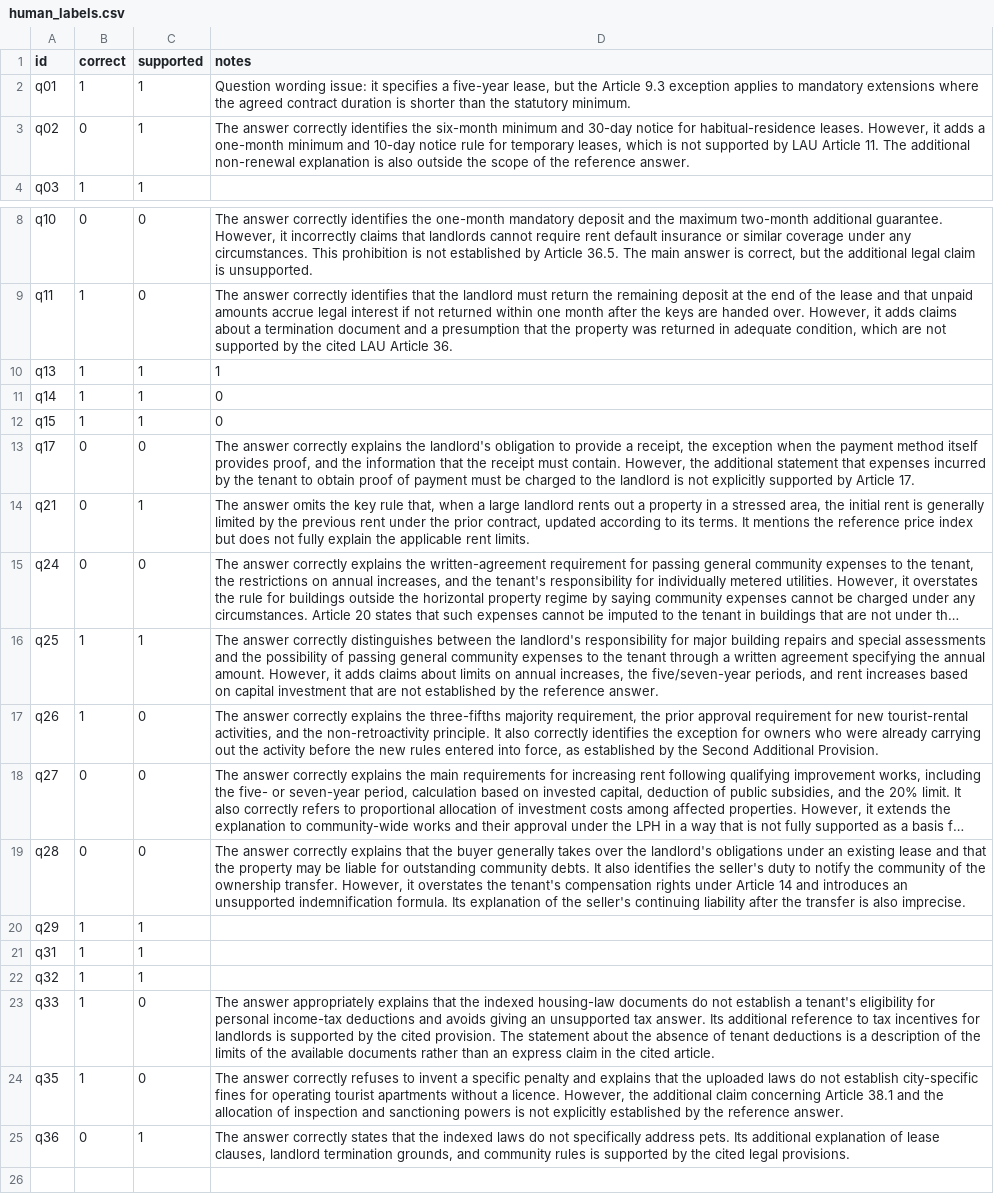
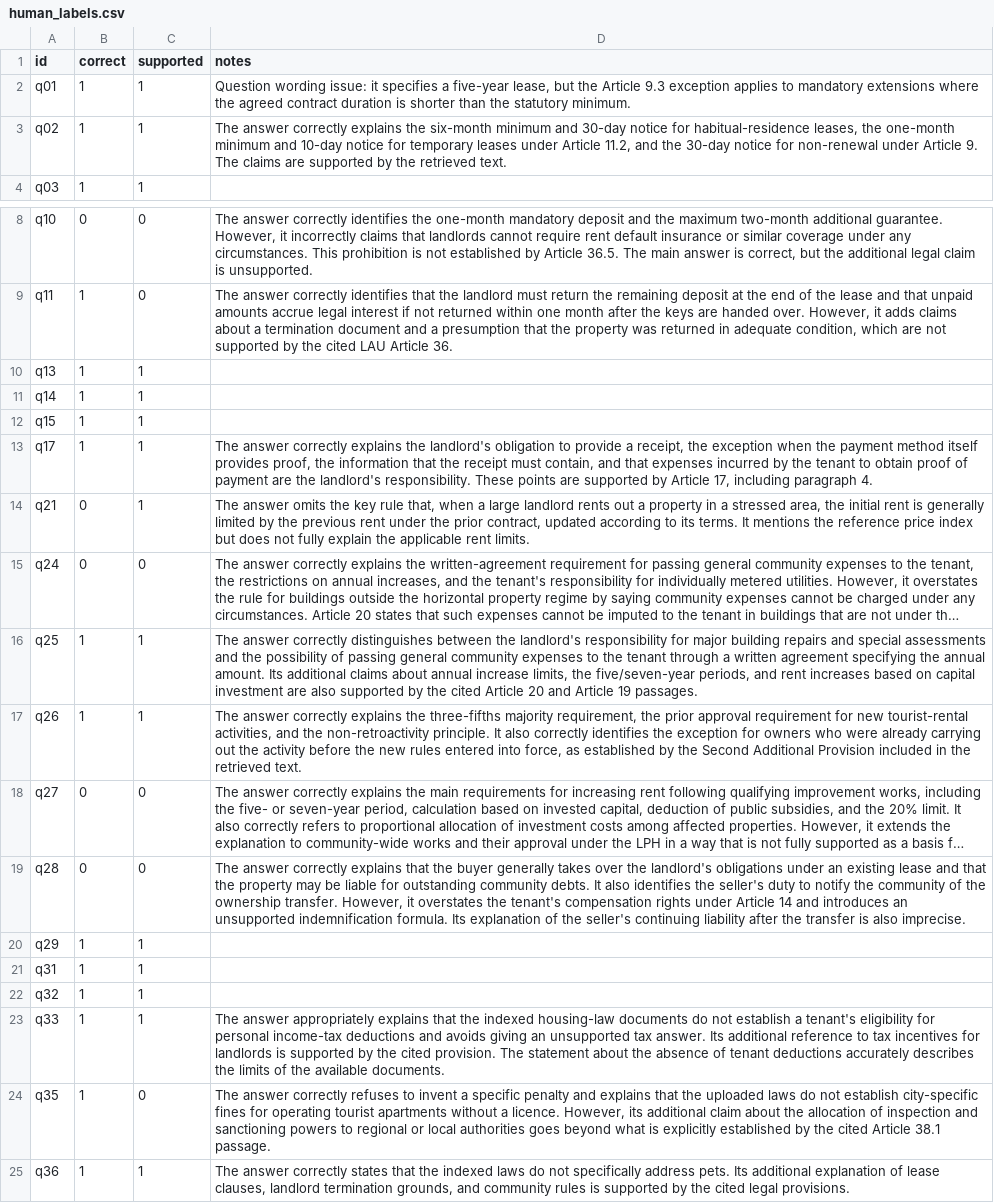
Before and after one commit to alexiachm/daiist-assignment-3, a CSV file: eval/human_labels.csv, drawn as a sheet; only a part is shown, gaps mark what is left out; long unchanged cells end in …; the diff names each change by its address in the sheet, - before the commit and + after, or states it on an @@ line.

Commit message:
Final grades

```diff
--- a/eval/human_labels.csv
+++ b/eval/human_labels.csv
-B3 (correct): 0
+B3 (correct): 1
-D3 (notes): …answer correctly identifies the six-month minimum and 30-day notice for habitual-residence leases. However, it adds a one-month minimum and 10-day notice rule for temporary leases, which is not supported by LAU Article 11. The additional non-renewal explanation is also outside the scope of the reference answer.
+D3 (notes): …answer correctly explains the six-month minimum and 30-day notice for habitual-residence leases, the one-month minimum and 10-day notice for temporary leases under Article 11.2, and the 30-day notice for non-renewal under Article 9. The claims are supported by the retrieved text.
-D10 (notes): 1
+D10 (notes): (empty)
-D11:D12 (notes): 0
+D11:D12 (notes): (empty)
-B13 (correct): 0
+B13 (correct): 1
-C13 (supported): 0
+C13 (supported): 1
-D13 (notes): …provides proof, and the information that the receipt must contain. However, the additional statement that expenses incurred by the tenant to obtain proof of payment must be charged to the landlord is not explicitly supported by Article 17.
+D13 (notes): …provides proof, the information that the receipt must contain, and that expenses incurred by the tenant to obtain proof of payment are the landlord's responsibility. These points are supported by Article 17, including paragraph 4.
-D16 (notes): …annual amount. However, it adds claims about limits on annual increases, the five/seven-year periods, and rent increases based on capital investment that are not established by the reference answer.
+D16 (notes): …annual amount. Its additional claims about annual increase limits, the five/seven-year periods, and rent increases based on capital investment are also supported by the cited Article 20 and Article 19 passages.
-C17 (supported): 0
+C17 (supported): 1
-D17 (notes): …Second Additional Provision.
+D17 (notes): …Second Additional Provision included in the retrieved text.
-C23 (supported): 0
+C23 (supported): 1
-D23 (notes): …tenant deductions is a description of the limits of the available documents rather than an express claim in the cited article.
+D23 (notes): …tenant deductions accurately describes the limits of the available documents.
-D24 (notes): …licence. However, the additional claim concerning Article 38.1 and the allocation of inspection and sanctioning powers is not explicitly established by the reference answer.
+D24 (notes): …licence. However, its additional claim about the allocation of inspection and sanctioning powers to regional or local authorities goes beyond what is explicitly established by the cited Article 38.1 passage.
-B25 (correct): 0
+B25 (correct): 1
```
